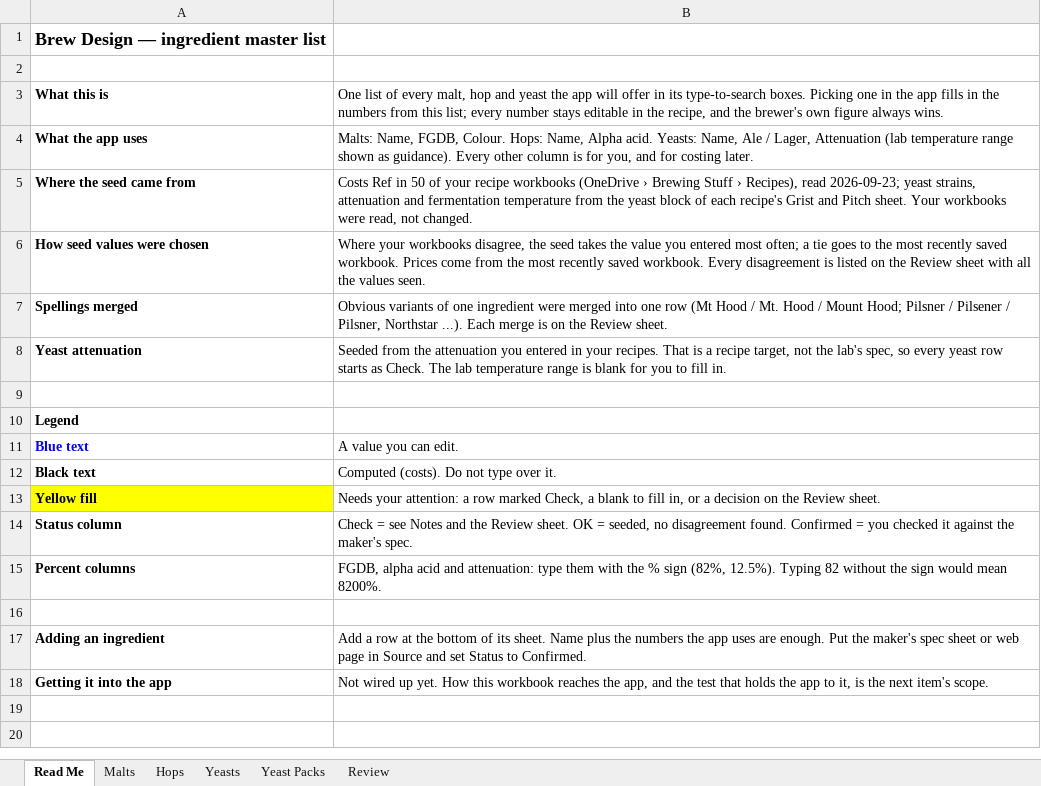
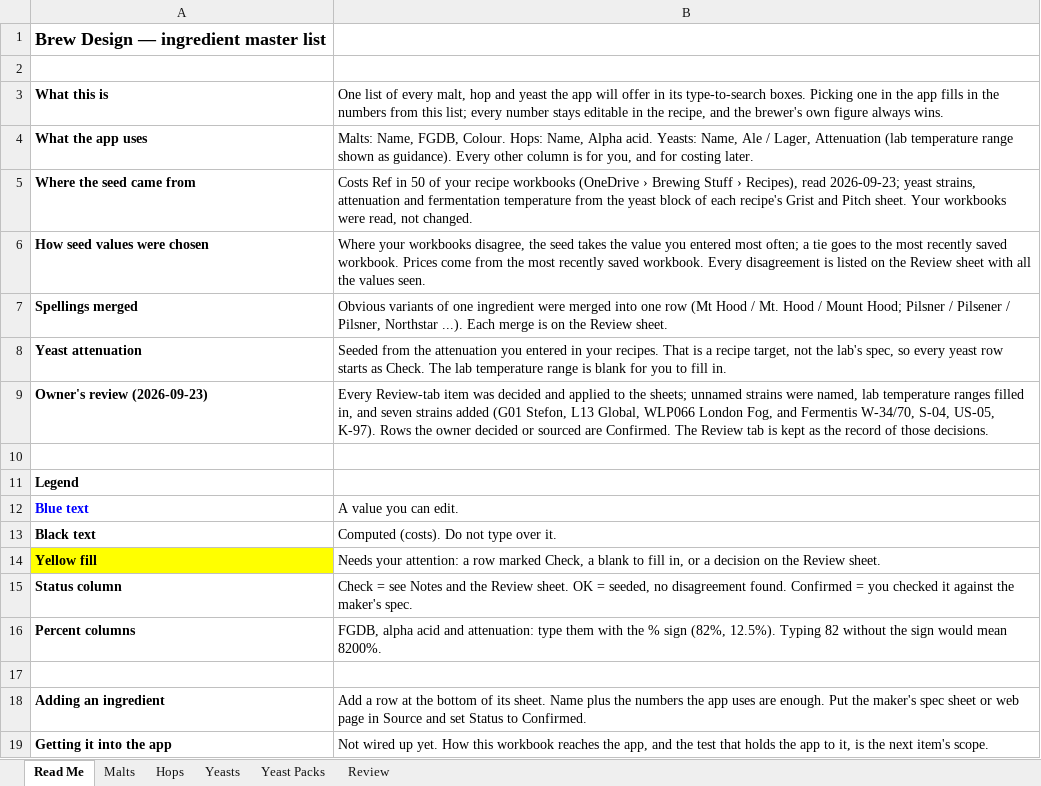
Before and after one commit to M4NB4G/brew-design, an Excel workbook: data/Brew Design Ingredients.xlsx, sheet Read Me, drawn as a sheet; values as stored, in another font and other column widths than the file's, no borders; the diff names each change by its address in the sheet, - before the commit and + after, or states it on an @@ line.

```diff
--- a/data/Brew Design Ingredients.xlsx (sheet Read Me)
+++ b/data/Brew Design Ingredients.xlsx (sheet Read Me)
+row 9: Owner's review (2026-09-23) | Every Review-tab item was decided and applied to the sheets; unnamed strains were named, lab temperature ranges filled in, and seven strains added (G01 Stefon, L13 Global, WLP066 London Fog, and Fermentis W-34/70, S-04, US-05, K-97). Rows the owner decided or sourced are Confirmed. The Review tab is kept as the record of those decisions.
```
Also changed, not shown: sheet Yeasts, sheet Review, sheet Malts, sheet Hops, formulas that keep their value, 2 other files.
